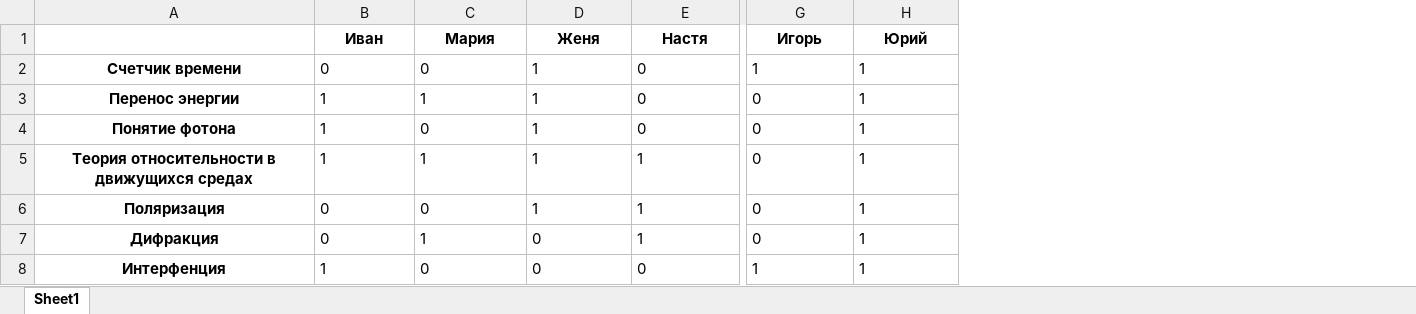
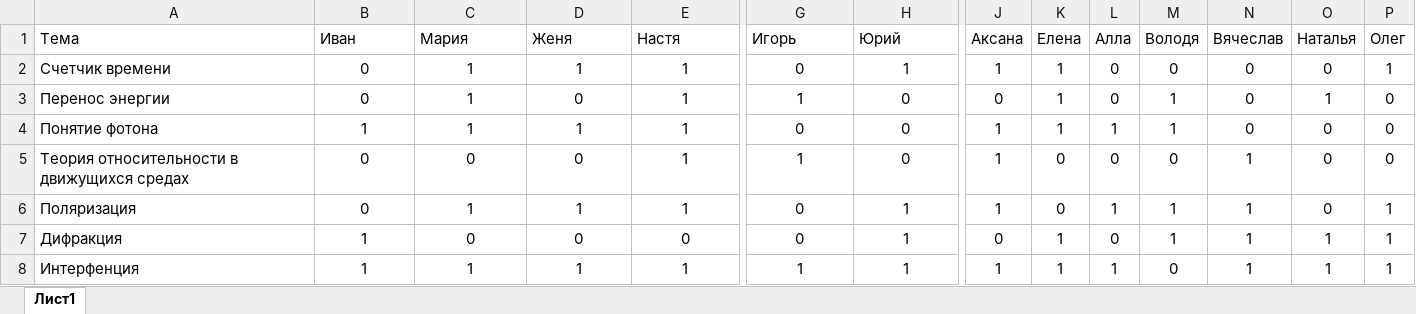
Before and after one commit to Blackbackofficial/Artificial-intelligence, an Excel workbook: Lab4/Book.xlsx, sheet Лист1, drawn as a sheet; only a part is shown, gaps mark what is left out; values as stored, in another font and other column widths than the file's, no borders; the diff covers the shown part only; the diff names each change by its address in the sheet, - before the commit and + after, or states it on an @@ line.

Commit message:
1)Filter Lab2 Dataset 2)Add Lab4 3)Tranponation matrix in Lab4

```diff
--- a/Lab4/Book.xlsx (sheet Лист1)
+++ b/Lab4/Book.xlsx (sheet Лист1)
-sheet tab: Sheet1
+sheet tab: Лист1
+column J (Аксана), rows 2-8: 1 | 0 | 1 | 1 | 1 | 0 | 1
+column K (Елена), rows 2-8: 1 | 1 | 1 | 0 | 0 | 1 | 1
+column L (Алла), rows 2-8: 0 | 0 | 1 | 0 | 1 | 0 | 1
+column M (Володя), rows 2-8: 0 | 1 | 1 | 0 | 1 | 1 | 0
+column N (Вячеслав), rows 2-8: 0 | 0 | 0 | 1 | 1 | 1 | 1
+column O (Наталья), rows 2-8: 0 | 1 | 0 | 0 | 0 | 1 | 1
+column P (Олег), rows 2-8: 1 | 0 | 0 | 0 | 1 | 1 | 1
-A1: (empty)
+A1: Тема
@@ B1:H1 bold: on → off, alignment: center → left @@
@@ A2:A8 bold: on → off, alignment: center → left @@
-B2:H8 alignment: left
+B2:H8 alignment: center
-C2 (Мария): 0
+C2 (Мария): 1
-E2:E4 (Настя): 0
+E2:E4 (Настя): 1
-G2 (Игорь): 1
+G2 (Игорь): 0
-B3 (Иван): 1
+B3 (Иван): 0
-D3 (Женя): 1
+D3 (Женя): 0
-G3 (Игорь): 0
+G3 (Игорь): 1
-H3:H5 (Юрий): 1
+H3:H5 (Юрий): 0
-C4 (Мария): 0
+C4 (Мария): 1
-B5 (Иван): 1
+B5 (Иван): 0
-C5 (Мария): 1
+C5 (Мария): 0
-D5 (Женя): 1
+D5 (Женя): 0
-G5 (Игорь): 0
+G5 (Игорь): 1
-C6 (Мария): 0
+C6 (Мария): 1
-B7 (Иван): 0
+B7 (Иван): 1
-C7 (Мария): 1
+C7 (Мария): 0
-E7 (Настя): 1
+E7 (Настя): 0
-C8 (Мария): 0
+C8 (Мария): 1
-D8 (Женя): 0
+D8 (Женя): 1
-E8 (Настя): 0
+E8 (Настя): 1
```
Also changed, not shown: 21 added columns, 103 edited cells and cell formats elsewhere in this sheet, Lab3/Book.xlsx, Lab3/DataSet.xlsx, 6 other files.
